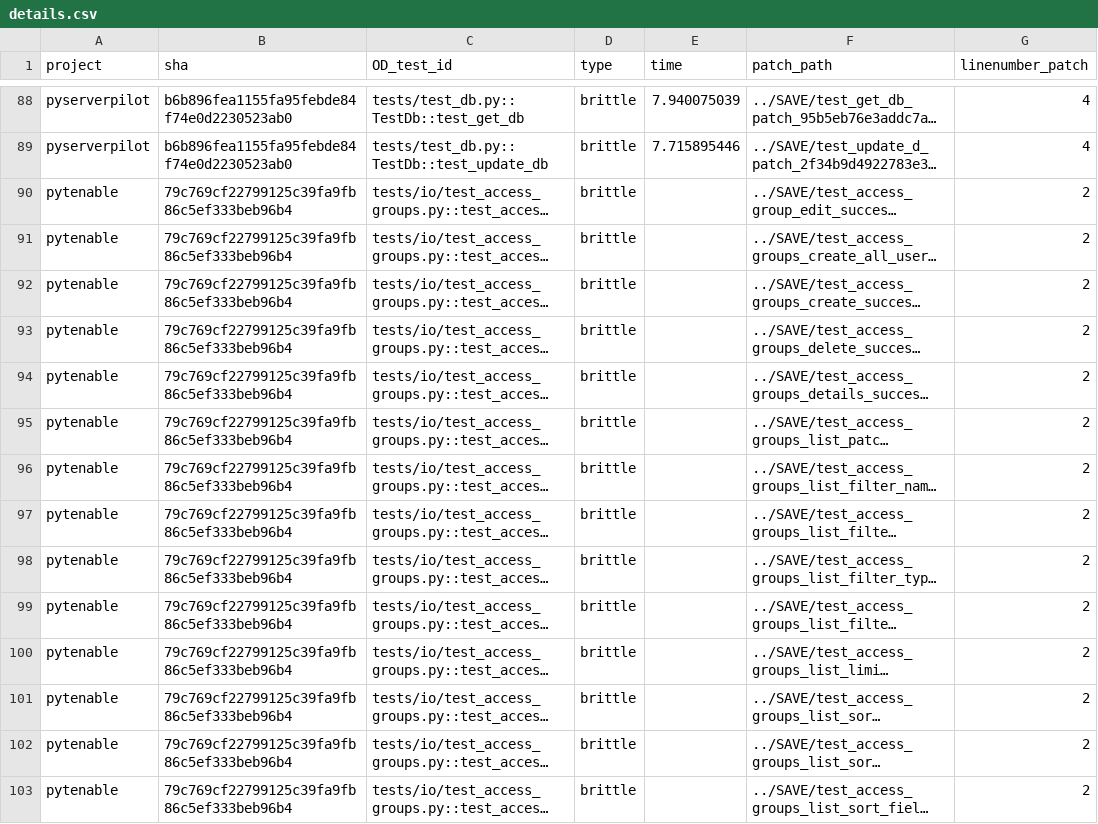
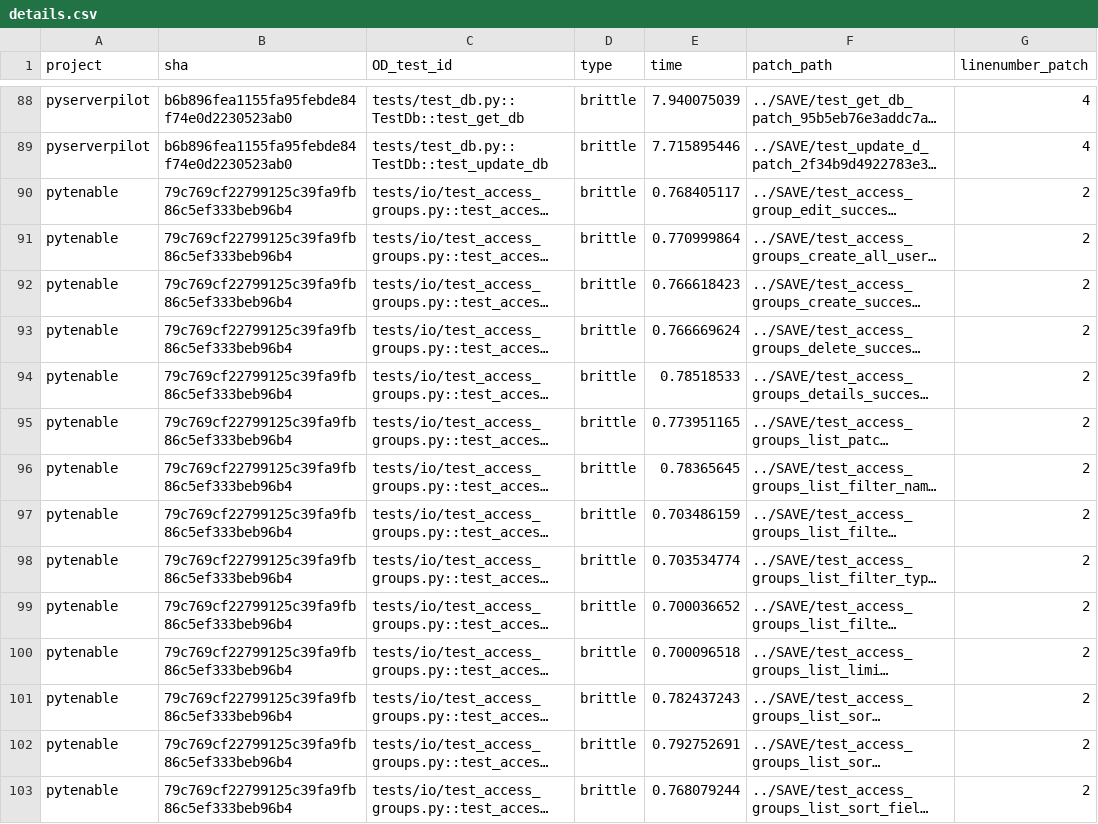
Before and after one commit to ailen-wrx/iFixFlakies_python, a CSV file: AST_copytest/Patcher_csv/details.csv, drawn as a sheet; only a part is shown, gaps mark what is left out; long unchanged cells end in …; the diff covers the shown part only; the diff names each change by its address in the sheet, - before the commit and + after, or states it on an @@ line.

```diff
--- a/AST_copytest/Patcher_csv/details.csv
+++ b/AST_copytest/Patcher_csv/details.csv
-E90 (time): (empty)
+E90 (time): 0.768405117
-E91 (time): (empty)
+E91 (time): 0.770999864
-E92 (time): (empty)
+E92 (time): 0.766618423
-E93 (time): (empty)
+E93 (time): 0.766669624
-E94 (time): (empty)
+E94 (time): 0.78518533
-E95 (time): (empty)
+E95 (time): 0.773951165
-E96 (time): (empty)
+E96 (time): 0.78365645
-E97 (time): (empty)
+E97 (time): 0.703486159
-E98 (time): (empty)
+E98 (time): 0.703534774
-E99 (time): (empty)
+E99 (time): 0.700036652
-E100 (time): (empty)
+E100 (time): 0.700096518
-E101 (time): (empty)
+E101 (time): 0.782437243
-E102 (time): (empty)
+E102 (time): 0.792752691
-E103 (time): (empty)
+E103 (time): 0.768079244
```
Also changed, not shown: 76 edited cells elsewhere in this file.
